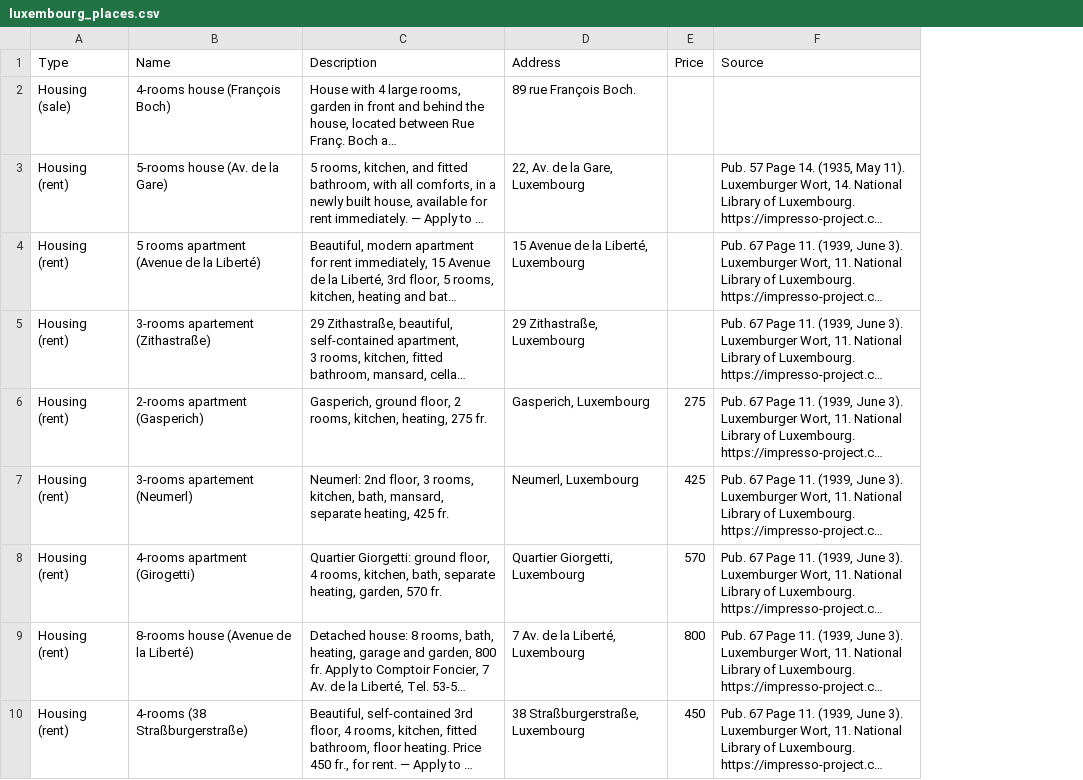
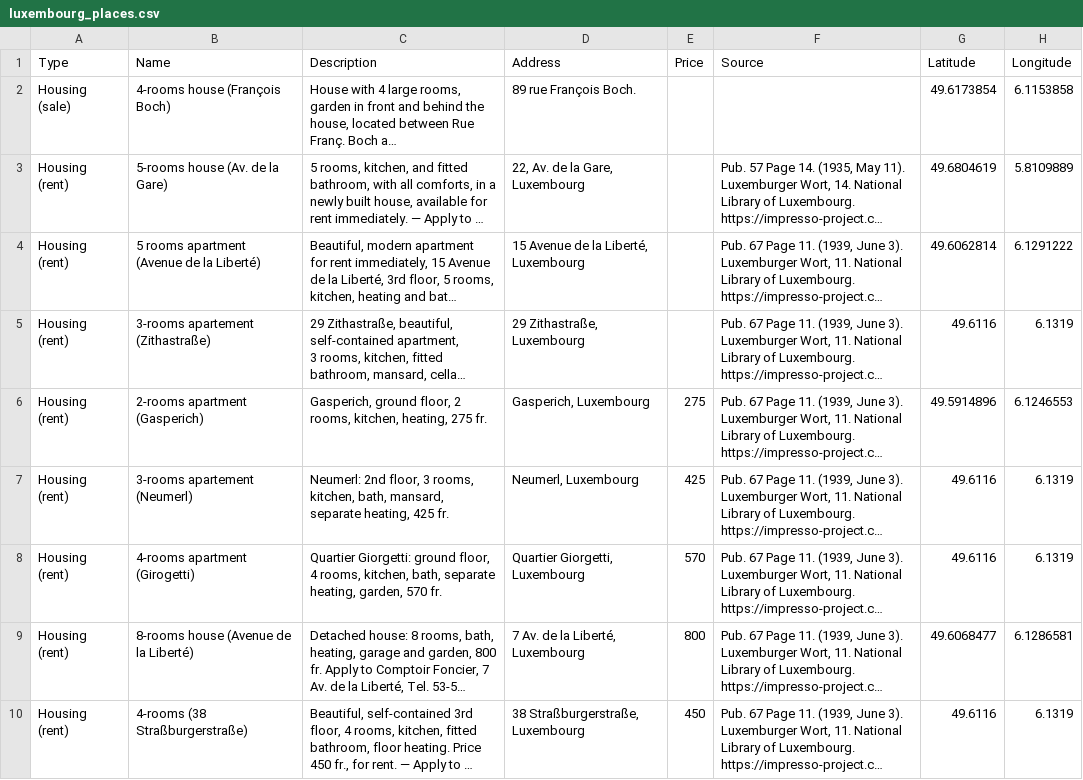
Before and after one commit to VeprikovK/luxembourg-history-map, a CSV file: luxembourg_places.csv, drawn as a sheet; only a part is shown; long unchanged cells end in …; the diff names each change by its address in the sheet, - before the commit and + after, or states it on an @@ line.

Commit message:
Add files via upload

```diff
--- a/luxembourg_places.csv
+++ b/luxembourg_places.csv
+column G (Latitude), rows 2-10: 49.6173854 | 49.6804619 | 49.6062814 | 49.6116 | 49.5914896 | 49.6116 | 49.6116 | 49.6068477 | 49.6116
+column H (Longitude), rows 2-10: 6.1153858 | 5.8109889 | 6.1291222 | 6.1319 | 6.1246553 | 6.1319 | 6.1319 | 6.1286581 | 6.1319
```
